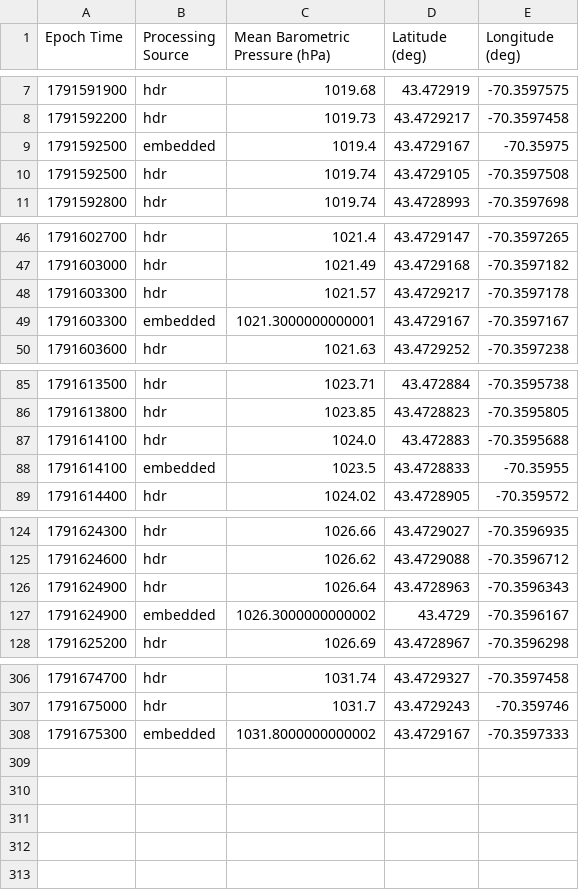
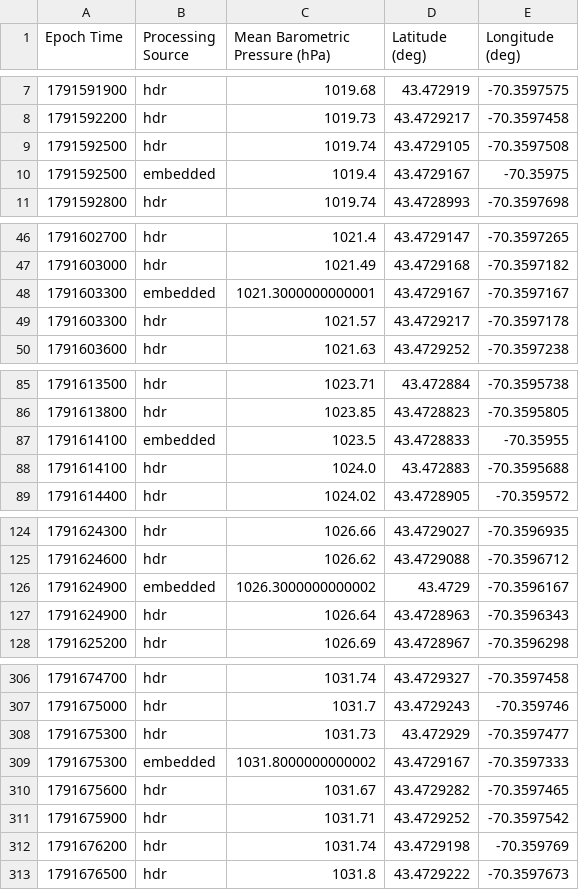
Before and after one commit to ekelting/UNE-Camp-Ellis-SPOT-32787C, a CSV file: data/live/2026/SPOT-32787C_baro_2026-10-10.csv, drawn as a sheet; only a part is shown, gaps mark what is left out; the diff covers the shown part only.

```diff
--- a/data/live/2026/SPOT-32787C_baro_2026-10-10.csv
+++ b/data/live/2026/SPOT-32787C_baro_2026-10-10.csv
@@ -8,4 +8,4 @@ Epoch Time,Processing Source,Mean Barometric Pressure (hPa),Latitude (deg),Longi
 1791592200,hdr,1019.73,43.4729217,-70.3597458
+1791592500,hdr,1019.74,43.4729105,-70.3597508
 1791592500,embedded,1019.4,43.4729167,-70.35975
-1791592500,hdr,1019.74,43.4729105,-70.3597508
 1791592800,hdr,1019.74,43.4728993,-70.3597698
@@ -47,4 +47,4 @@ Epoch Time,Processing Source,Mean Barometric Pressure (hPa),Latitude (deg),Longi
 1791603000,hdr,1021.49,43.4729168,-70.3597182
+1791603300,embedded,1021.3000000000001,43.4729167,-70.3597167
 1791603300,hdr,1021.57,43.4729217,-70.3597178
-1791603300,embedded,1021.3000000000001,43.4729167,-70.3597167
 1791603600,hdr,1021.63,43.4729252,-70.3597238
@@ -86,4 +86,4 @@ Epoch Time,Processing Source,Mean Barometric Pressure (hPa),Latitude (deg),Longi
 1791613800,hdr,1023.85,43.4728823,-70.3595805
+1791614100,embedded,1023.5,43.4728833,-70.35955
 1791614100,hdr,1024.0,43.472883,-70.3595688
-1791614100,embedded,1023.5,43.4728833,-70.35955
 1791614400,hdr,1024.02,43.4728905,-70.359572
@@ -125,4 +125,4 @@ Epoch Time,Processing Source,Mean Barometric Pressure (hPa),Latitude (deg),Longi
 1791624600,hdr,1026.62,43.4729088,-70.3596712
+1791624900,embedded,1026.3000000000002,43.4729,-70.3596167
 1791624900,hdr,1026.64,43.4728963,-70.3596343
-1791624900,embedded,1026.3000000000002,43.4729,-70.3596167
 1791625200,hdr,1026.69,43.4728967,-70.3596298
@@ -307,2 +307,7 @@ Epoch Time,Processing Source,Mean Barometric Pressure (hPa),Latitude (deg),Longi
 1791675000,hdr,1031.7,43.4729243,-70.359746
+1791675300,hdr,1031.73,43.472929,-70.3597477
 1791675300,embedded,1031.8000000000002,43.4729167,-70.3597333
+1791675600,hdr,1031.67,43.4729282,-70.3597465
+1791675900,hdr,1031.71,43.4729252,-70.3597542
+1791676200,hdr,1031.74,43.4729198,-70.359769
+1791676500,hdr,1031.8,43.4729222,-70.3597673
```
Also changed, not shown: 3 moved rows elsewhere in this file, data/live/2026/SPOT-32787C_spectra_2026-10-10.csv, data/live/2026/SPOT-32787C_waves_2026-10-10.csv, 7 other files.
